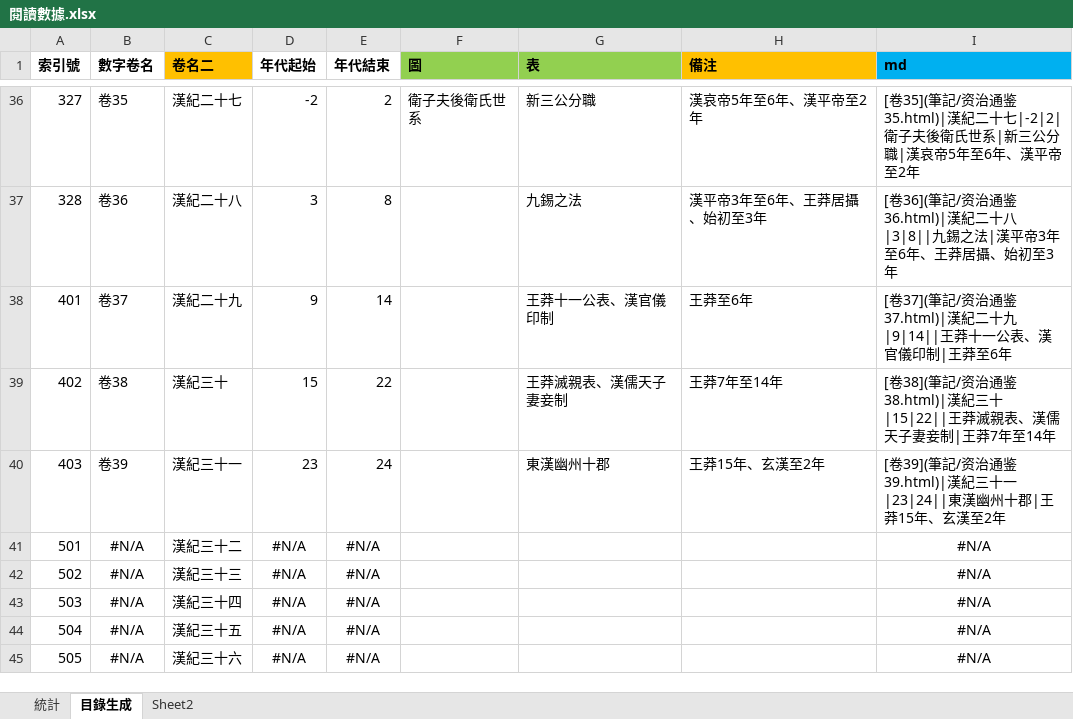
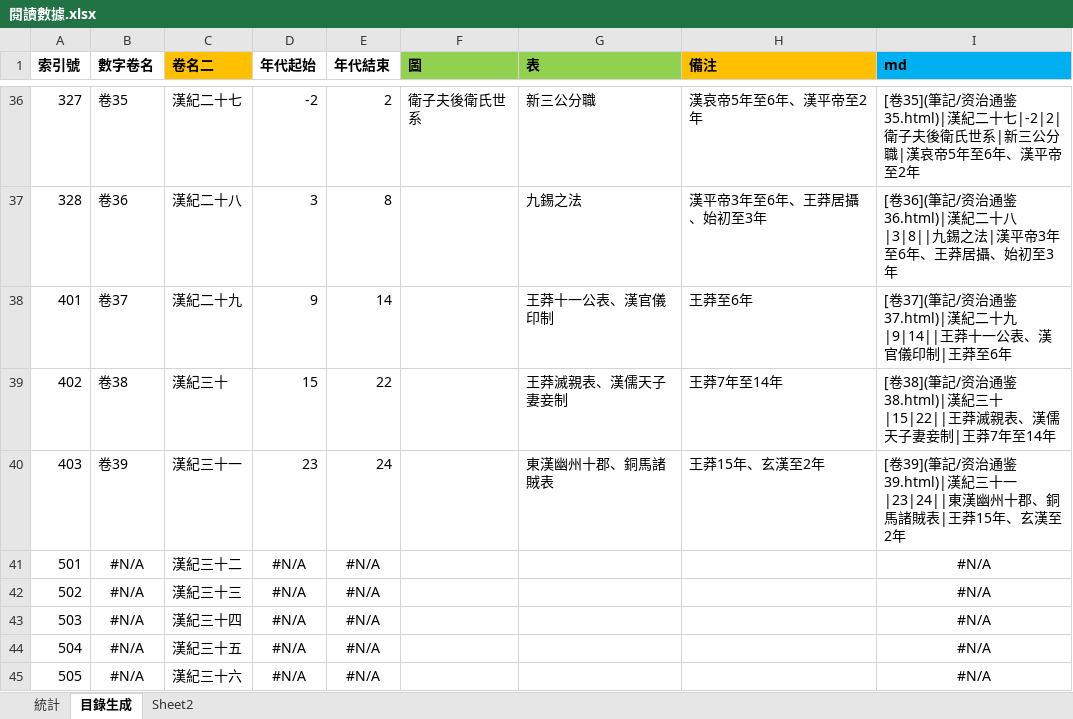
Before and after one commit to gamefang/zizhitongjian, an Excel workbook: 筆記/閱讀數據.xlsx, sheet 目錄生成, drawn as a sheet; only a part is shown, gaps mark what is left out; values as stored, in another font and other column widths than the file's, no borders; the diff names each change by its address in the sheet, - before the commit and + after, or states it on an @@ line.

```diff
--- a/筆記/閱讀數據.xlsx (sheet 目錄生成)
+++ b/筆記/閱讀數據.xlsx (sheet 目錄生成)
-G40 (表): 東漢幽州十郡
+G40 (表): 東漢幽州十郡、銅馬諸賊表
-I40 (md): …幽州十郡|王莽15…
+I40 (md): …幽州十郡、銅馬諸賊表|王莽15…
```
Also changed, not shown: charts or pictures, 11 other files.
